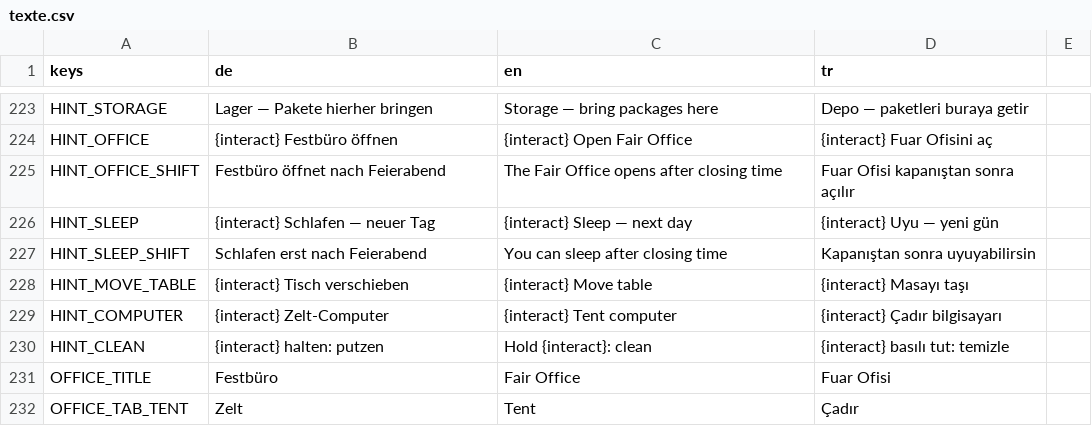
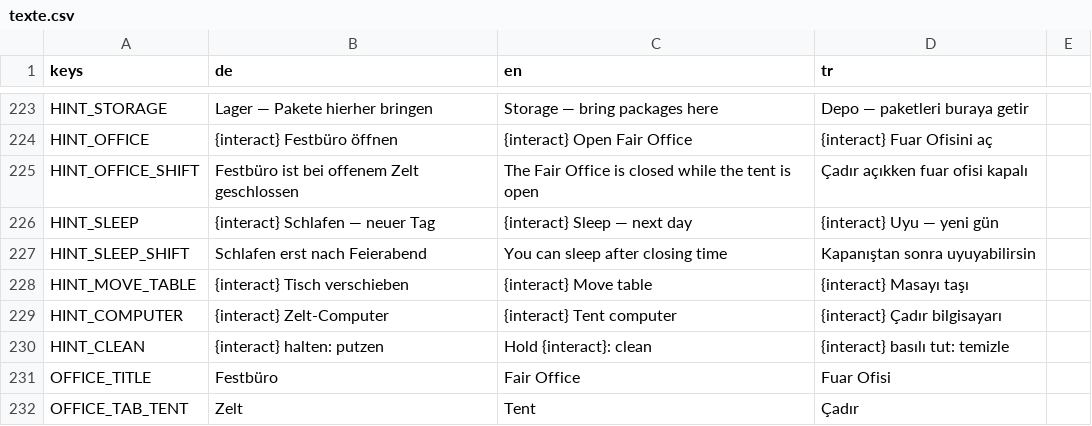
Before and after one commit to sysexperts/oktoberfest, a CSV file: locale/texte.csv, drawn as a sheet; only a part is shown, gaps mark what is left out.

```diff
--- a/locale/texte.csv
+++ b/locale/texte.csv
@@ -224,3 +224,3 @@ HINT_STORAGE,Lager — Pakete hierher bringen,Storage — bring packages here,De
 HINT_OFFICE,{interact} Festbüro öffnen,{interact} Open Fair Office,{interact} Fuar Ofisini aç
-HINT_OFFICE_SHIFT,Festbüro öffnet nach Feierabend,The Fair Office opens after closing time,Fuar Ofisi kapanıştan sonra açılır
+HINT_OFFICE_SHIFT,Festbüro ist bei offenem Zelt geschlossen,The Fair Office is closed while the tent is open,Çadır açıkken fuar ofisi kapalı
 HINT_SLEEP,{interact} Schlafen — neuer Tag,{interact} Sleep — next day,{interact} Uyu — yeni gün
```
Also changed, not shown: 5 other files.
